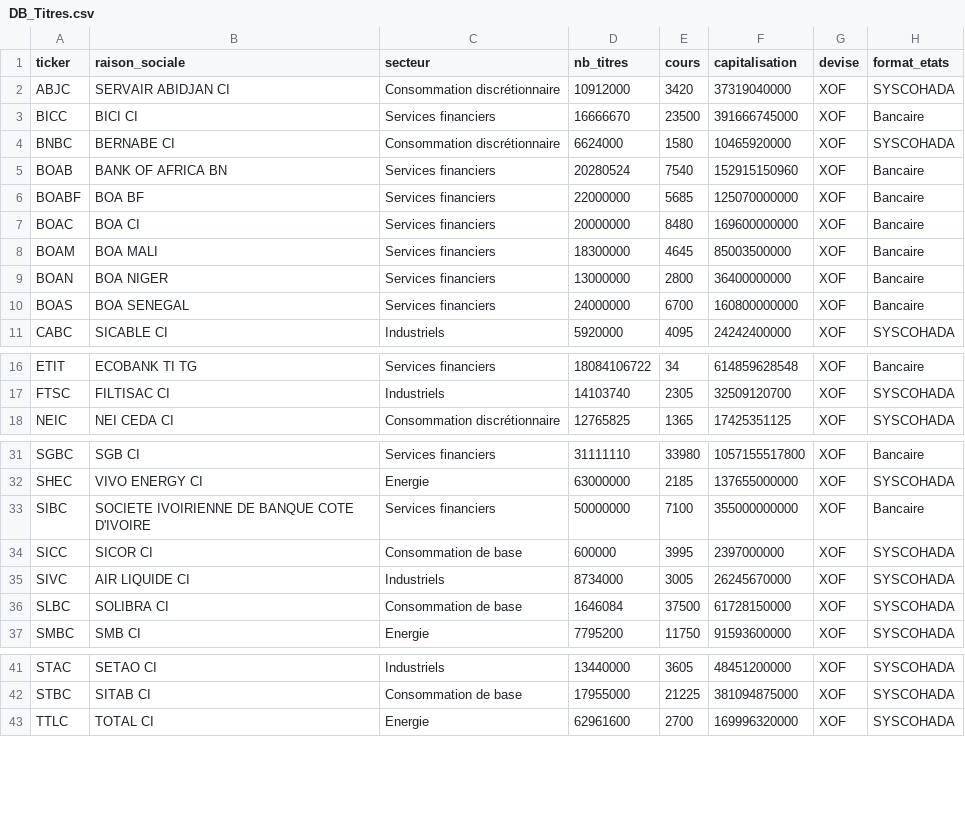
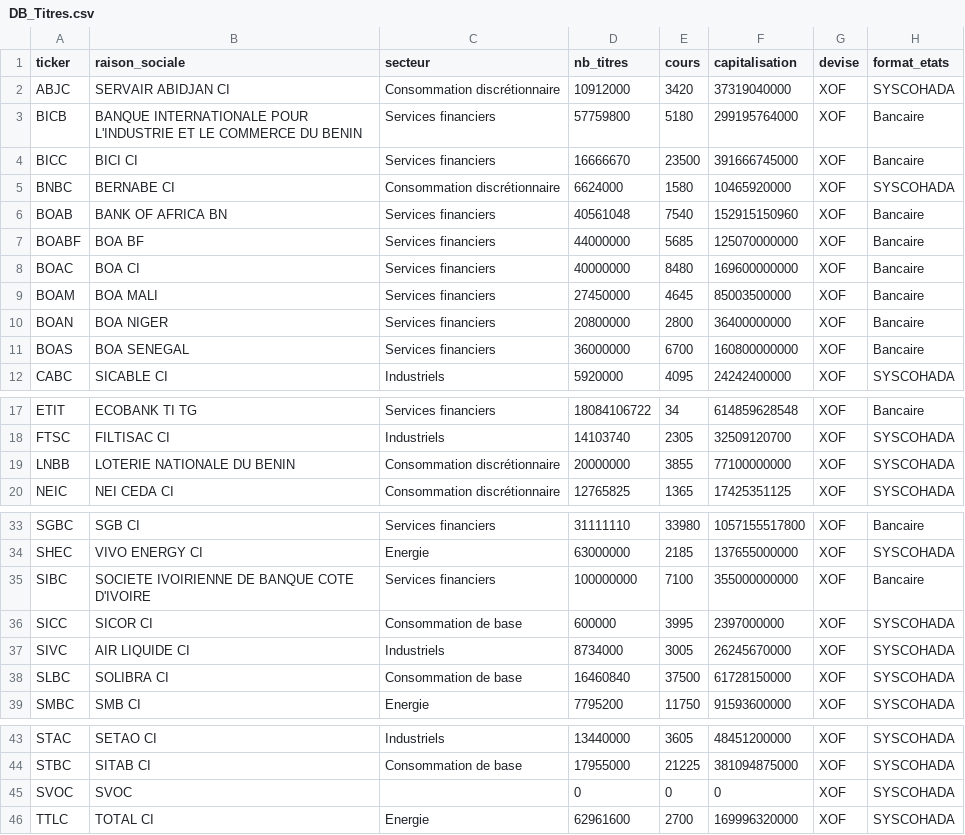
Before and after one commit to gerko-dev/azimutfinance, a CSV file: data/DB_Titres.csv, drawn as a sheet; only a part is shown, gaps mark what is left out.

```diff
--- a/data/DB_Titres.csv
+++ b/data/DB_Titres.csv
@@ -2,10 +2,11 @@
 ABJC,SERVAIR ABIDJAN CI,Consommation discrétionnaire,10912000,3420,37319040000,XOF,SYSCOHADA
+BICB,BANQUE INTERNATIONALE POUR L'INDUSTRIE ET LE COMMERCE DU BENIN,Services financiers,57759800,5180,299195764000,XOF,Bancaire
 BICC,BICI CI,Services financiers,16666670,23500,391666745000,XOF,Bancaire
 BNBC,BERNABE CI,Consommation discrétionnaire,6624000,1580,10465920000,XOF,SYSCOHADA
-BOAB,BANK OF AFRICA BN,Services financiers,20280524,7540,152915150960,XOF,Bancaire
-BOABF,BOA BF,Services financiers,22000000,5685,125070000000,XOF,Bancaire
-BOAC,BOA CI,Services financiers,20000000,8480,169600000000,XOF,Bancaire
-BOAM,BOA MALI,Services financiers,18300000,4645,85003500000,XOF,Bancaire
-BOAN,BOA NIGER,Services financiers,13000000,2800,36400000000,XOF,Bancaire
-BOAS,BOA SENEGAL,Services financiers,24000000,6700,160800000000,XOF,Bancaire
+BOAB,BANK OF AFRICA BN,Services financiers,40561048,7540,152915150960,XOF,Bancaire
+BOABF,BOA BF,Services financiers,44000000,5685,125070000000,XOF,Bancaire
+BOAC,BOA CI,Services financiers,40000000,8480,169600000000,XOF,Bancaire
+BOAM,BOA MALI,Services financiers,27450000,4645,85003500000,XOF,Bancaire
+BOAN,BOA NIGER,Services financiers,20800000,2800,36400000000,XOF,Bancaire
+BOAS,BOA SENEGAL,Services financiers,36000000,6700,160800000000,XOF,Bancaire
 CABC,SICABLE CI,Industriels,5920000,4095,24242400000,XOF,SYSCOHADA
@@ -17,2 +18,3 @@ ETIT,ECOBANK TI TG,Services financiers,18084106722,34,614859628548,XOF,Bancaire
 FTSC,FILTISAC CI,Industriels,14103740,2305,32509120700,XOF,SYSCOHADA
+LNBB,LOTERIE NATIONALE DU BENIN,Consommation discrétionnaire,20000000,3855,77100000000,XOF,SYSCOHADA
 NEIC,NEI CEDA CI,Consommation discrétionnaire,12765825,1365,17425351125,XOF,SYSCOHADA
@@ -32,6 +34,6 @@ SGBC,SGB CI,Services financiers,31111110,33980,1057155517800,XOF,Bancaire
 SHEC,VIVO ENERGY CI,Energie,63000000,2185,137655000000,XOF,SYSCOHADA
-SIBC,SOCIETE IVOIRIENNE DE BANQUE COTE D'IVOIRE,Services financiers,50000000,7100,355000000000,XOF,Bancaire
+SIBC,SOCIETE IVOIRIENNE DE BANQUE COTE D'IVOIRE,Services financiers,100000000,7100,355000000000,XOF,Bancaire
 SICC,SICOR CI,Consommation de base,600000,3995,2397000000,XOF,SYSCOHADA
 SIVC,AIR LIQUIDE CI,Industriels,8734000,3005,26245670000,XOF,SYSCOHADA
-SLBC,SOLIBRA CI,Consommation de base,1646084,37500,61728150000,XOF,SYSCOHADA
+SLBC,SOLIBRA CI,Consommation de base,16460840,37500,61728150000,XOF,SYSCOHADA
 SMBC,SMB CI,Energie,7795200,11750,91593600000,XOF,SYSCOHADA
@@ -42,2 +44,3 @@ STAC,SETAO CI,Industriels,13440000,3605,48451200000,XOF,SYSCOHADA
 STBC,SITAB CI,Consommation de base,17955000,21225,381094875000,XOF,SYSCOHADA
+SVOC,SVOC,,0,0,0,XOF,SYSCOHADA
 TTLC,TOTAL CI,Energie,62961600,2700,169996320000,XOF,SYSCOHADA
```
Also changed, not shown: 5 other files.
